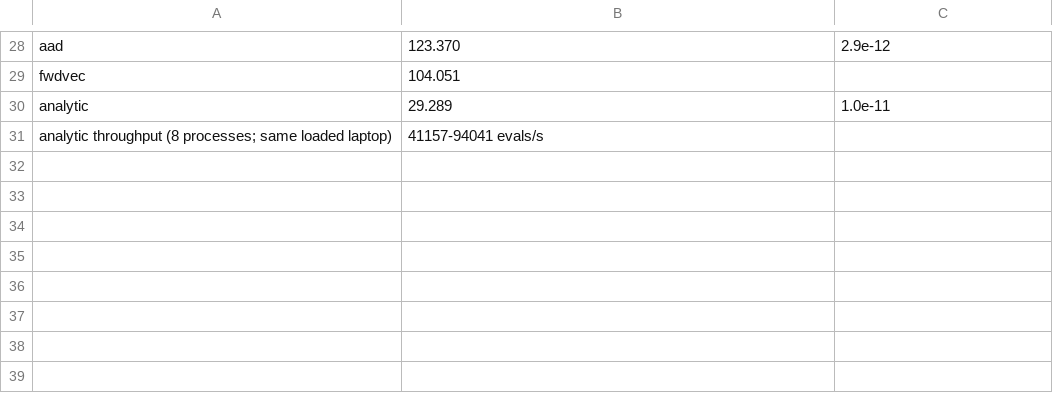
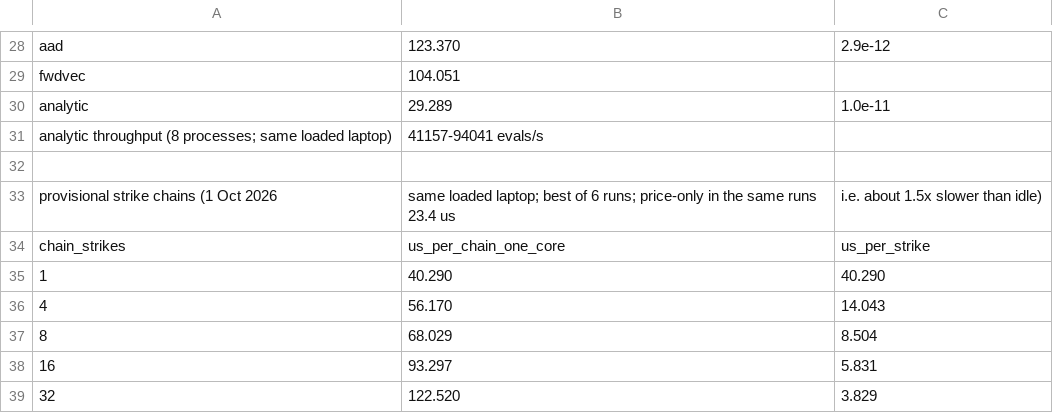
Before and after one commit to yashag104/Greeks-Engine, a CSV file: Greek Engine/validation/results/cpu_baseline.csv, drawn as a sheet; only a part is shown, gaps mark what is left out.

```diff
--- a/Greek Engine/validation/results/cpu_baseline.csv
+++ b/Greek Engine/validation/results/cpu_baseline.csv
@@ -31 +31,9 @@ analytic,29.289,1.0e-11
 analytic throughput (8 processes; same loaded laptop),41157-94041 evals/s,
+
+provisional strike chains (1 Oct 2026, same loaded laptop; best of 6 runs; price-only in the same runs 23.4 us, i.e. about 1.5x slower than idle)
+chain_strikes,us_per_chain_one_core,us_per_strike
+1,40.290,40.290
+4,56.170,14.043
+8,68.029,8.504
+16,93.297,5.831
+32,122.520,3.829
```
Also changed, not shown: 8 other files.
